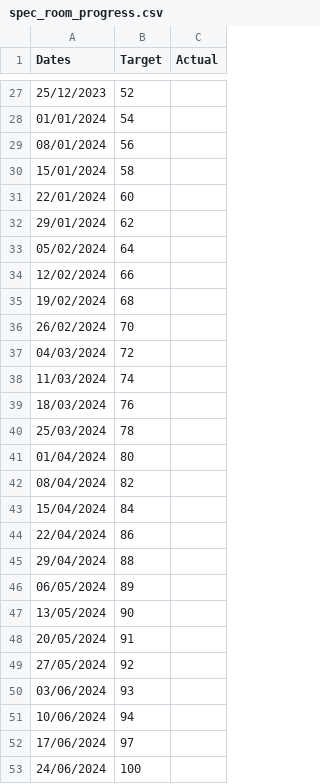
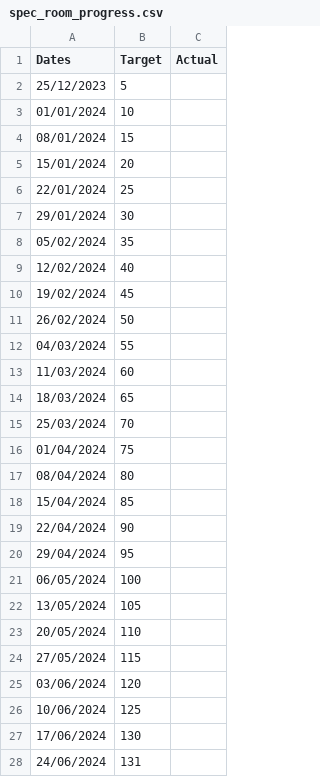
Before and after one commit to joeyclemens/cohbra-2, a CSV file: progress/spec_room_progress.csv, drawn as a sheet; only a part is shown, gaps mark what is left out; the diff covers the shown part only.

```diff
--- a/progress/spec_room_progress.csv
+++ b/progress/spec_room_progress.csv
@@ -27,27 +2,27 @@ Dates,Target,Actual
-25/12/2023,52,
-01/01/2024,54,
-08/01/2024,56,
-15/01/2024,58,
-22/01/2024,60,
-29/01/2024,62,
-05/02/2024,64,
-12/02/2024,66,
-19/02/2024,68,
-26/02/2024,70,
-04/03/2024,72,
-11/03/2024,74,
-18/03/2024,76,
-25/03/2024,78,
-01/04/2024,80,
-08/04/2024,82,
-15/04/2024,84,
-22/04/2024,86,
-29/04/2024,88,
-06/05/2024,89,
-13/05/2024,90,
-20/05/2024,91,
-27/05/2024,92,
-03/06/2024,93,
-10/06/2024,94,
-17/06/2024,97,
-24/06/2024,100,
+25/12/2023,5,
+01/01/2024,10,
+08/01/2024,15,
+15/01/2024,20,
+22/01/2024,25,
+29/01/2024,30,
+05/02/2024,35,
+12/02/2024,40,
+19/02/2024,45,
+26/02/2024,50,
+04/03/2024,55,
+11/03/2024,60,
+18/03/2024,65,
+25/03/2024,70,
+01/04/2024,75,
+08/04/2024,80,
+15/04/2024,85,
+22/04/2024,90,
+29/04/2024,95,
+06/05/2024,100,
+13/05/2024,105,
+20/05/2024,110,
+27/05/2024,115,
+03/06/2024,120,
+10/06/2024,125,
+17/06/2024,130,
+24/06/2024,131,
```
Also changed, not shown: 25 removed rows elsewhere in this file, progress/spec_progress.csv, progress/total_progress.csv.
